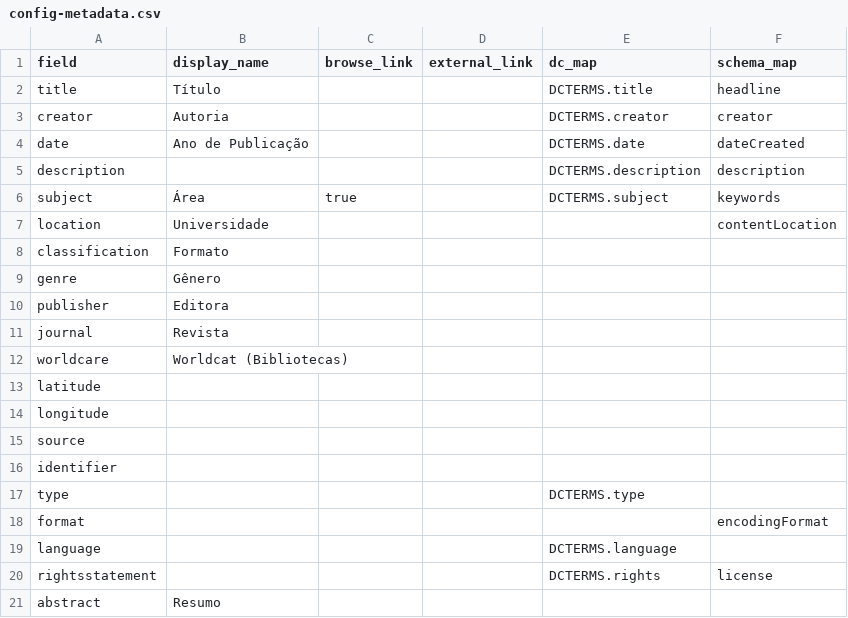
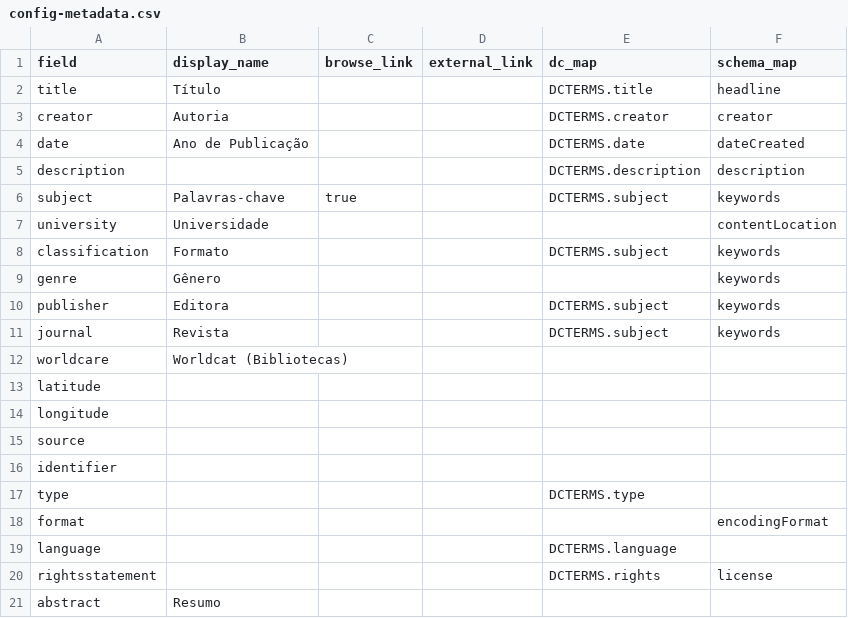
Before and after one commit to kam535/biblitrans, a CSV file: _data/config-metadata.csv, drawn as a sheet.

```diff
--- a/_data/config-metadata.csv
+++ b/_data/config-metadata.csv
@@ -5,8 +5,8 @@ date,Ano de Publicação,,,DCTERMS.date,dateCreated
 description,,,,DCTERMS.description,description
-subject,Área,true,,DCTERMS.subject,keywords
-location,Universidade,,,,contentLocation
-classification,Formato,,,,
-genre,Gênero,,,,
-publisher,Editora,,,,
-journal,Revista,,,,
+subject,Palavras-chave,true,,DCTERMS.subject,keywords
+university,Universidade,,,,contentLocation
+classification,Formato,,,DCTERMS.subject,keywords
+genre,Gênero,,,,keywords
+publisher,Editora,,,DCTERMS.subject,keywords
+journal,Revista,,,DCTERMS.subject,keywords
 worldcare,Worldcat (Bibliotecas),,,,
```
Also changed, not shown: _data/config-browse.csv, _data/metadata.csv, 9 other files.
